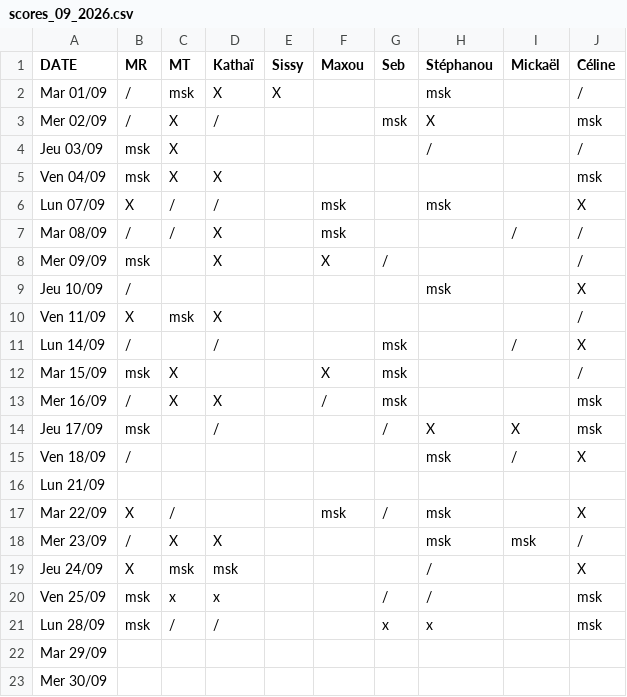
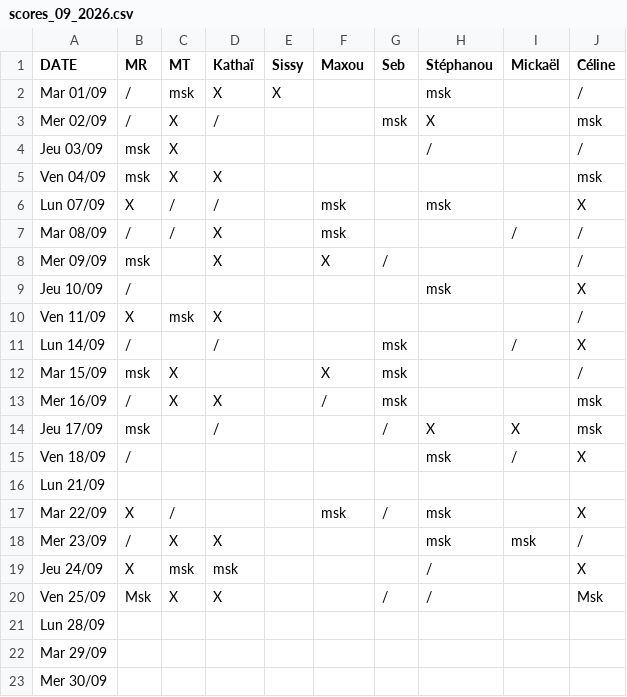
Before and after one commit to rush-boy/win-ramy-scores, a CSV file: scores_09_2026.csv, drawn as a sheet.

Commit message:
Mise à jour manuelle

```diff
--- a/scores_09_2026.csv
+++ b/scores_09_2026.csv
@@ -19,4 +19,4 @@ Mer 23/09,/,X,X,,,,msk,msk,/
 Jeu 24/09,X,msk,msk,,,,/,,X
-Ven 25/09,msk,x,x,,,/,/,,msk
-Lun 28/09,msk,/,/,,,x,x,,msk
+Ven 25/09,Msk,X,X,,,/,/,,Msk
+Lun 28/09,,,,,,,,,
 Mar 29/09,,,,,,,,,
```
